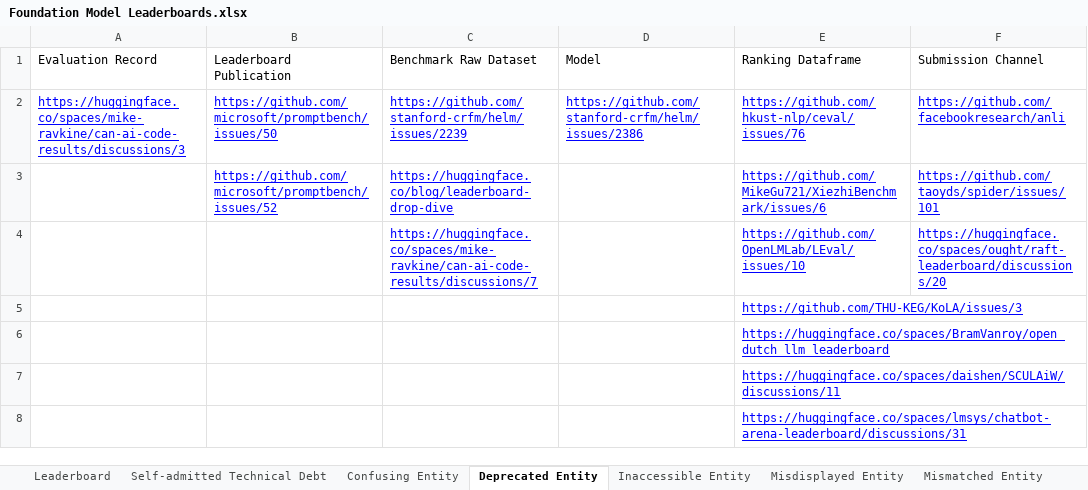
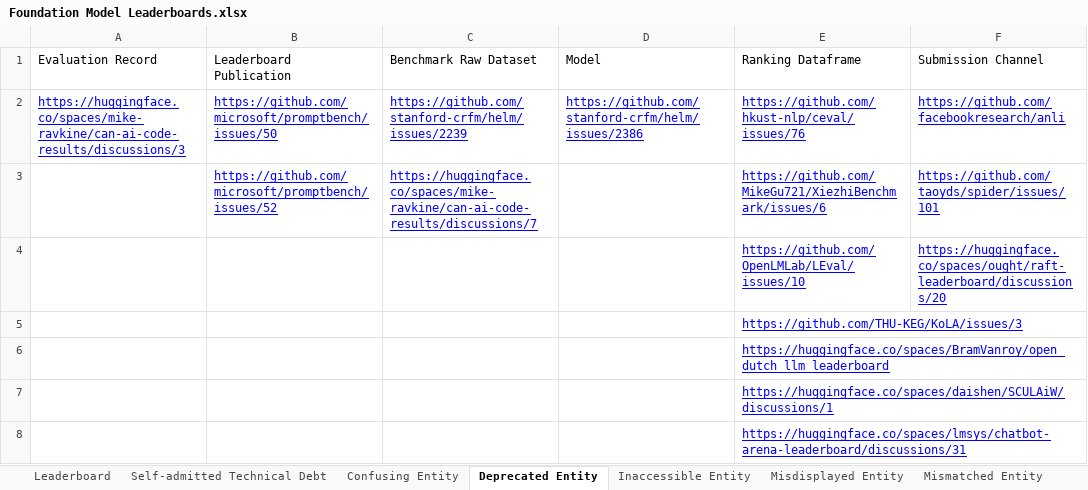
Before and after one commit to zhimin-z/Foundation-Model-Leaderboard-Survey, an Excel workbook: meta/Foundation Model Leaderboards.xlsx, sheet Deprecated Entity, drawn as a sheet; values as stored, in another font and other column widths than the file's, no borders; charts and pictures not drawn; the diff names each change by its address in the sheet, - before the commit and + after, or states it on an @@ line.

```diff
--- a/meta/Foundation Model Leaderboards.xlsx (sheet Deprecated Entity)
+++ b/meta/Foundation Model Leaderboards.xlsx (sheet Deprecated Entity)
-C3 (Benchmark Raw Dataset): https://huggingface.co/blog/leaderboard-drop-dive
+C3 (Benchmark Raw Dataset): https://huggingface.co/spaces/mike-ravkine/can-ai-code-results/discussions/7
-C4 (Benchmark Raw Dataset): https://huggingface.co/spaces/mike-ravkine/can-ai-code-results/discussions/7
+C4 (Benchmark Raw Dataset): (empty)
-E7 (Ranking Dataframe): https://huggingface.co/spaces/daishen/SCULAiW/discussions/11
+E7 (Ranking Dataframe): https://huggingface.co/spaces/daishen/SCULAiW/discussions/1
```
Also changed, not shown: sheet Self-admitted Technical Debt, sheet Confusing Entity, sheet Mismatched Entity, 3 other files.
